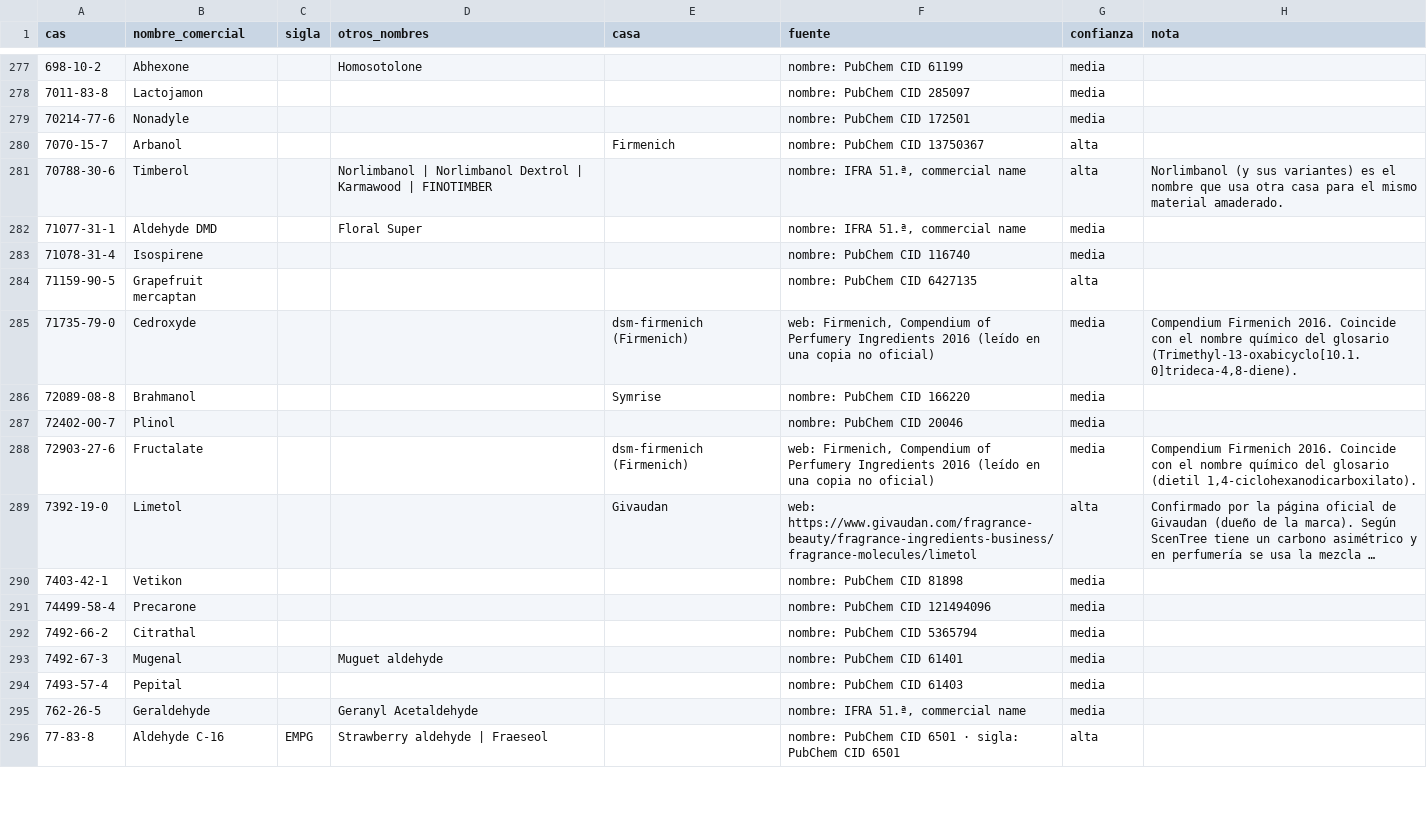
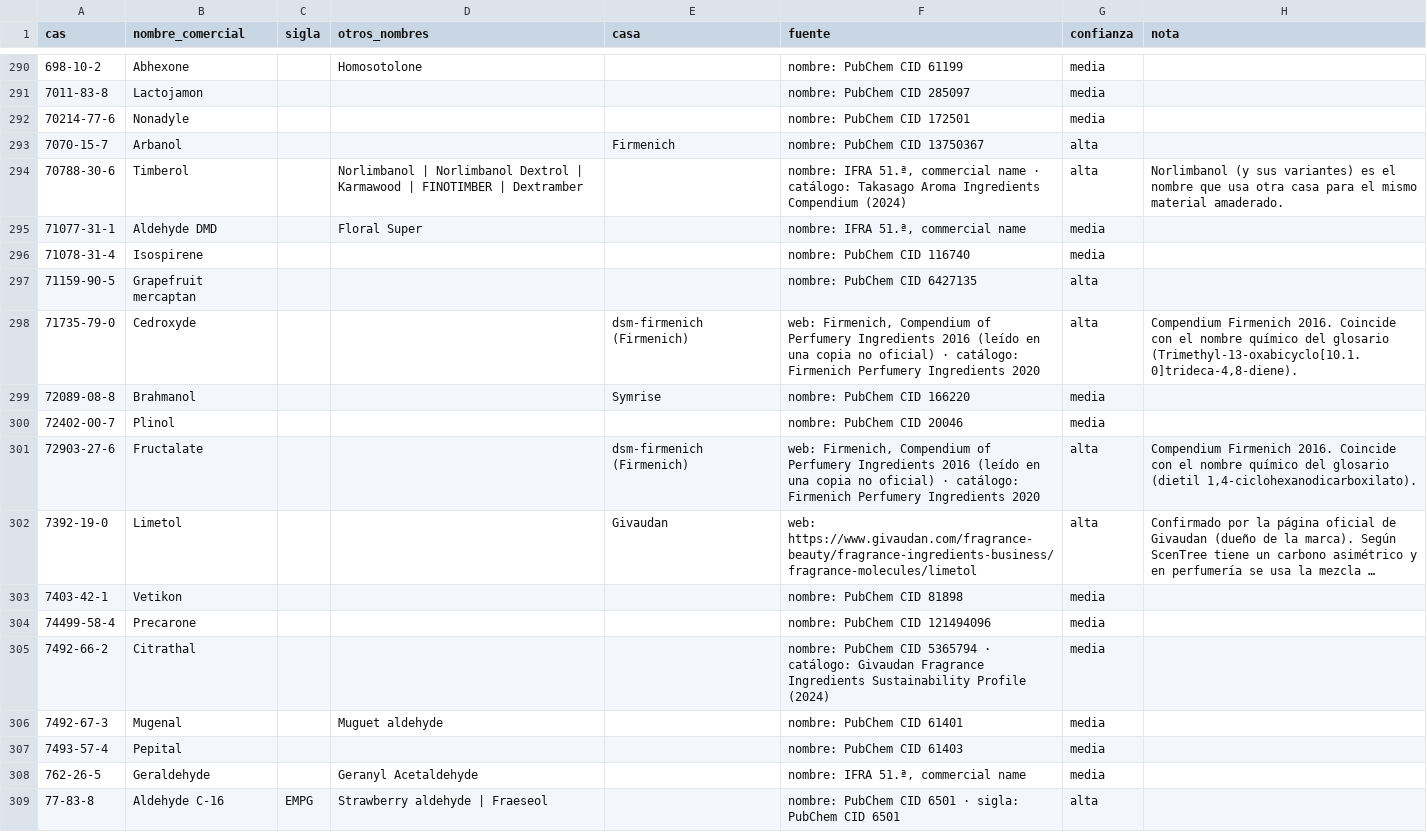
Before and after one commit to smortenax/perfumeria-app, a CSV file: datos/glosario/origen/nombres-comerciales.csv, drawn as a sheet; only a part is shown, gaps mark what is left out; long unchanged cells end in …; addresses are those after the commit; the diff covers the shown part only; the diff names each change by its address in the sheet, - before the commit and + after, or states it on an @@ line.

```diff
--- a/datos/glosario/origen/nombres-comerciales.csv
+++ b/datos/glosario/origen/nombres-comerciales.csv
-D294 (otros_nombres): …| FINOTIMBER
+D294 (otros_nombres): …| FINOTIMBER | Dextramber
-F294 (fuente): …commercial name
+F294 (fuente): …commercial name · catálogo: Takasago Aroma Ingredients Compendium (2024)
-F298 (fuente): …no oficial)
+F298 (fuente): …no oficial) · catálogo: Firmenich Perfumery Ingredients 2020
-G298 (confianza): media
+G298 (confianza): alta
-F301 (fuente): …no oficial)
+F301 (fuente): …no oficial) · catálogo: Firmenich Perfumery Ingredients 2020
-G301 (confianza): media
+G301 (confianza): alta
-F305 (fuente): …CID 5365794
+F305 (fuente): …CID 5365794 · catálogo: Givaudan Fragrance Ingredients Sustainability Profile (2024)
```
Also changed, not shown: 19 added rows and 51 edited cells elsewhere in this file, datos/glosario/material-constituyentes.csv, 24 other files.
